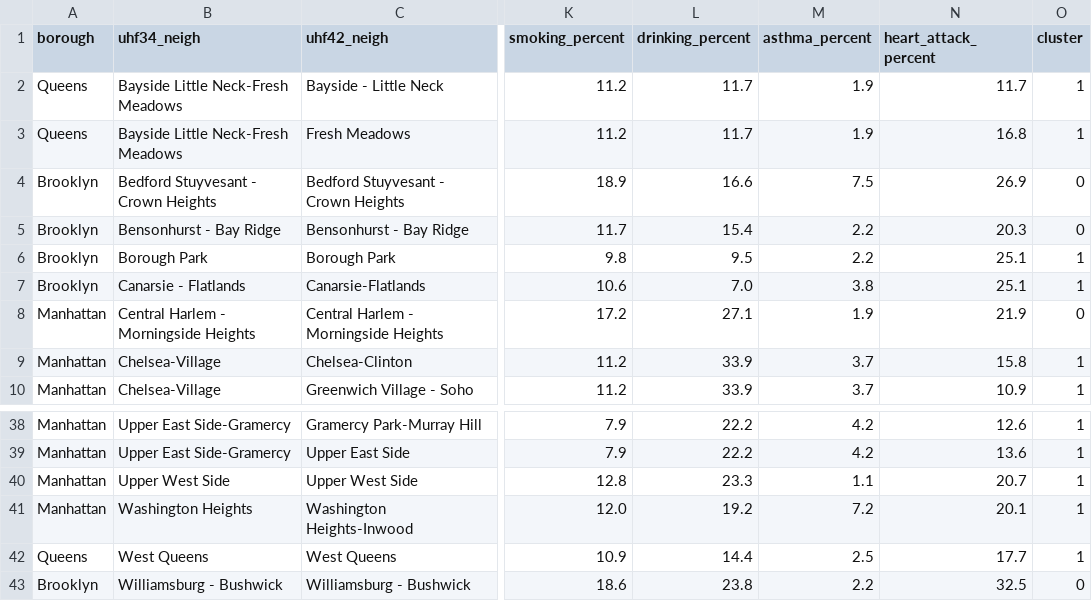
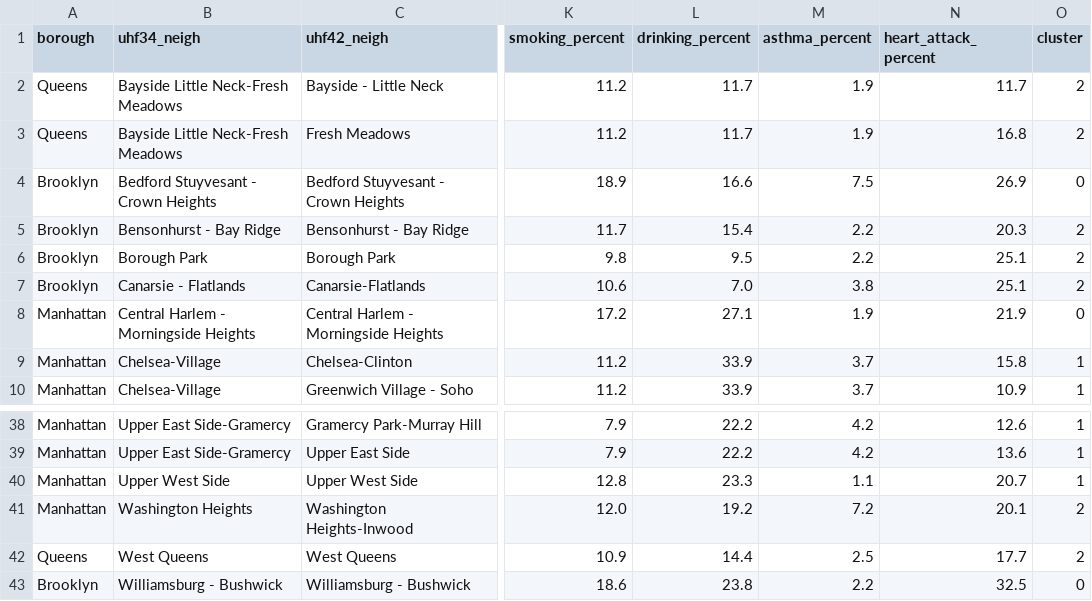
Before and after one commit to nqtri/mit_covid19_challenge, a CSV file: data/case_per_neighborhood.csv, drawn as a sheet; only a part is shown, gaps mark what is left out; the diff covers the shown part only; the diff names each change by its address in the sheet, - before the commit and + after, or states it on an @@ line.

```diff
--- a/data/case_per_neighborhood.csv
+++ b/data/case_per_neighborhood.csv
-O2:O3 (cluster): 1
+O2:O3 (cluster): 2
-O5 (cluster): 0
+O5 (cluster): 2
-O6:O7 (cluster): 1
+O6:O7 (cluster): 2
-O41:O42 (cluster): 1
+O41:O42 (cluster): 2
```
Also changed, not shown: 7 edited cells elsewhere in this file.
